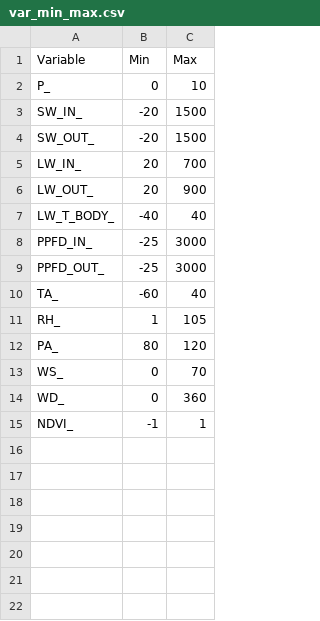
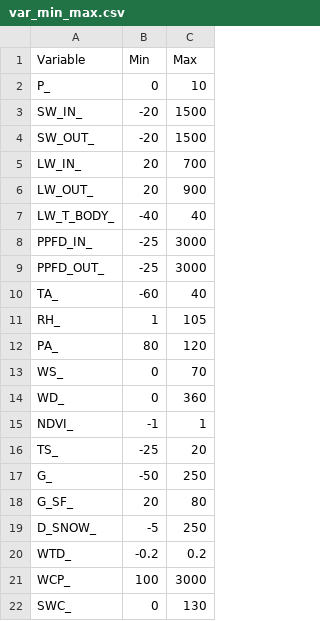
Before and after one commit to rasmusjen/met_visual_qc, a CSV file: config/var_min_max.csv, drawn as a sheet; the diff names each change by its address in the sheet, - before the commit and + after, or states it on an @@ line.

Commit message:
Changes to be committed: new file:   config/2024_ZaH_soil_config.yaml new file:   config/2025_ZaH_soil_config.yaml new file:   config/headers/GL-ZaH_BMHEADER_202305060000_L01_F02.csv modified:   config/var_min_max.csv new file:   create_comparison_plots.py new file:   examples/GL-ZaH_BM_20240101-20240916.csv new file:   merge_met_soil.py new file:   merge_met_soil_2025.py modified:   src/met_qc/ingest.py modified:   src/met_qc/plotting.py

```diff
--- a/config/var_min_max.csv
+++ b/config/var_min_max.csv
+row 16: TS_ | -25 | 20
+row 17: G_ | -50 | 250
+row 18: G_SF_ | 20 | 80
+row 19: D_SNOW_ | -5 | 250
+row 20: WTD_ | -0.2 | 0.2
+row 21: WCP_ | 100 | 3000
+row 22: SWC_ | 0 | 130
```
Also changed, not shown: 9 other files.
